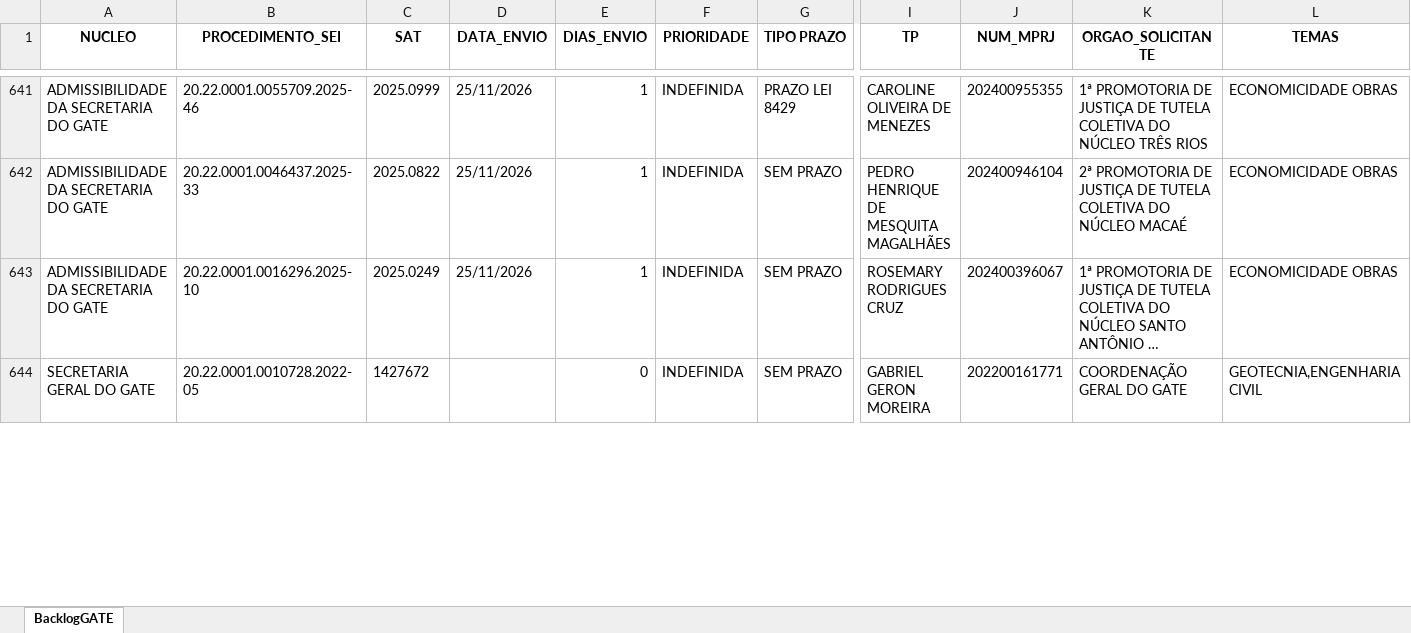
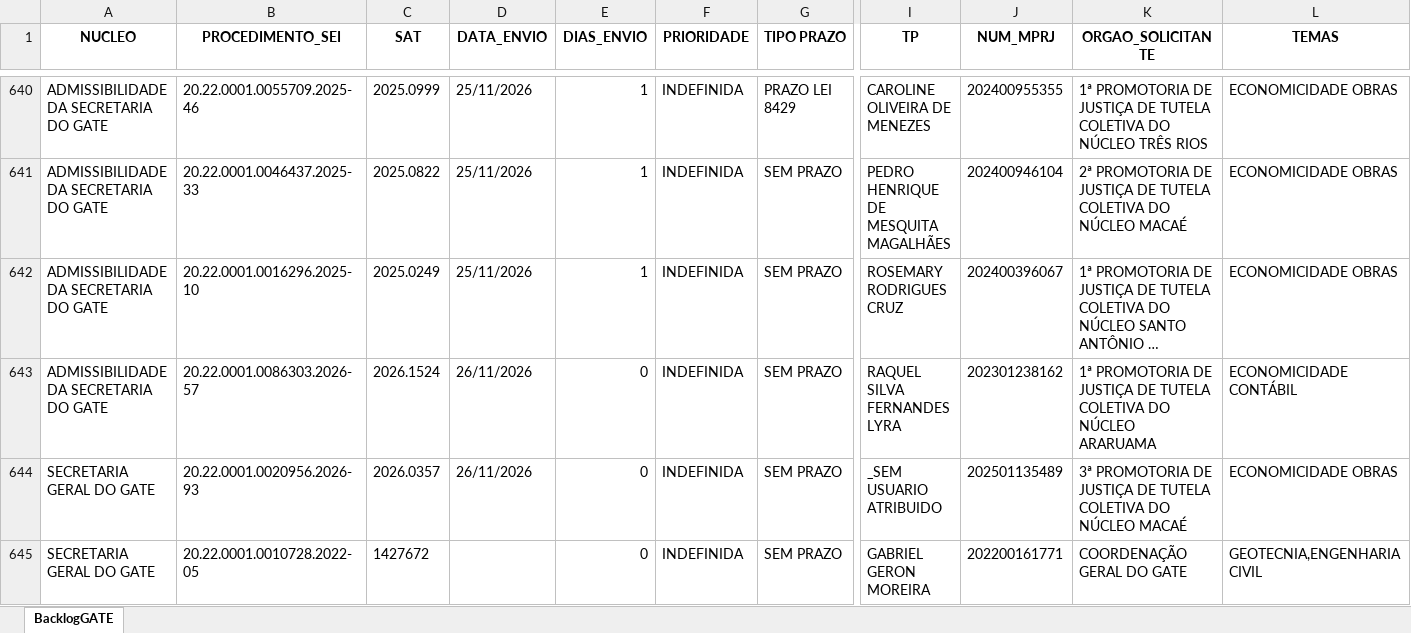
Before and after one commit to cdadosgate/backlog-GATE, an Excel workbook: BacklogGATEAutoCompleto.xlsx, sheet BacklogGATE, drawn as a sheet; only a part is shown, gaps mark what is left out; long unchanged cells end in …; values as stored, in another font and other column widths than the file's, no borders; rows hold the shown columns only; the diff covers the shown part only; the diff names each change by its address in the sheet, - before the commit and + after, or states it on an @@ line.

Commit message:
Add backlog, prod, and saida_sem_it - 2026-11-26 12:30:04

```diff
--- a/BacklogGATEAutoCompleto.xlsx (sheet BacklogGATE)
+++ b/BacklogGATEAutoCompleto.xlsx (sheet BacklogGATE)
+row 643: ADMISSIBILIDADE DA SECRETARIA DO GATE | 20.22.0001.0086303.2026-57 | 2026.1524 | 26/11/2026 | 0 | INDEFINIDA | SEM PRAZO | RAQUEL SILVA FERNANDES LYRA | 202301238162 | 1ª PROMOTORIA DE JUSTIÇA DE TUTELA COLETIVA DO NÚCLEO ARARUAMA | ECONOMICIDADE CONTÁBIL
+row 644: SECRETARIA GERAL DO GATE | 20.22.0001.0020956.2026-93 | 2026.0357 | 26/11/2026 | 0 | INDEFINIDA | SEM PRAZO | _SEM USUARIO ATRIBUIDO | 202501135489 | 3ª PROMOTORIA DE JUSTIÇA DE TUTELA COLETIVA DO NÚCLEO MACAÉ | ECONOMICIDADE OBRAS
```
Also changed, not shown: 1 removed row and 10 edited cells elsewhere in this sheet, SaidaSemITGATEAutoCompleto.xlsx, 1 other file.
